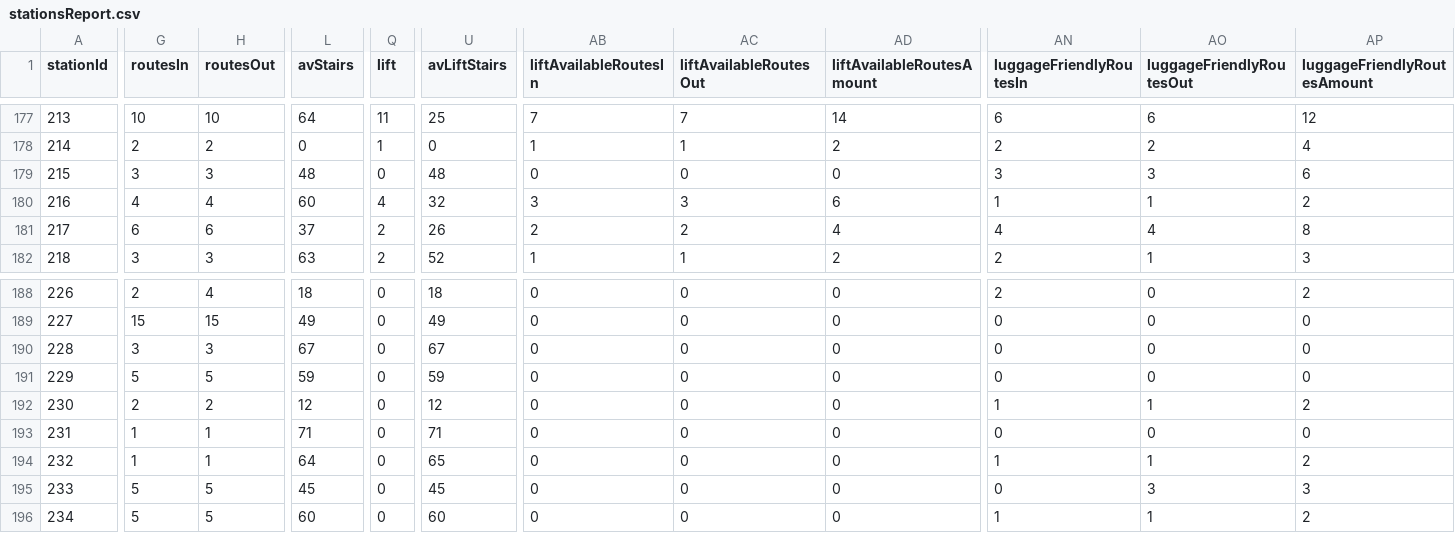
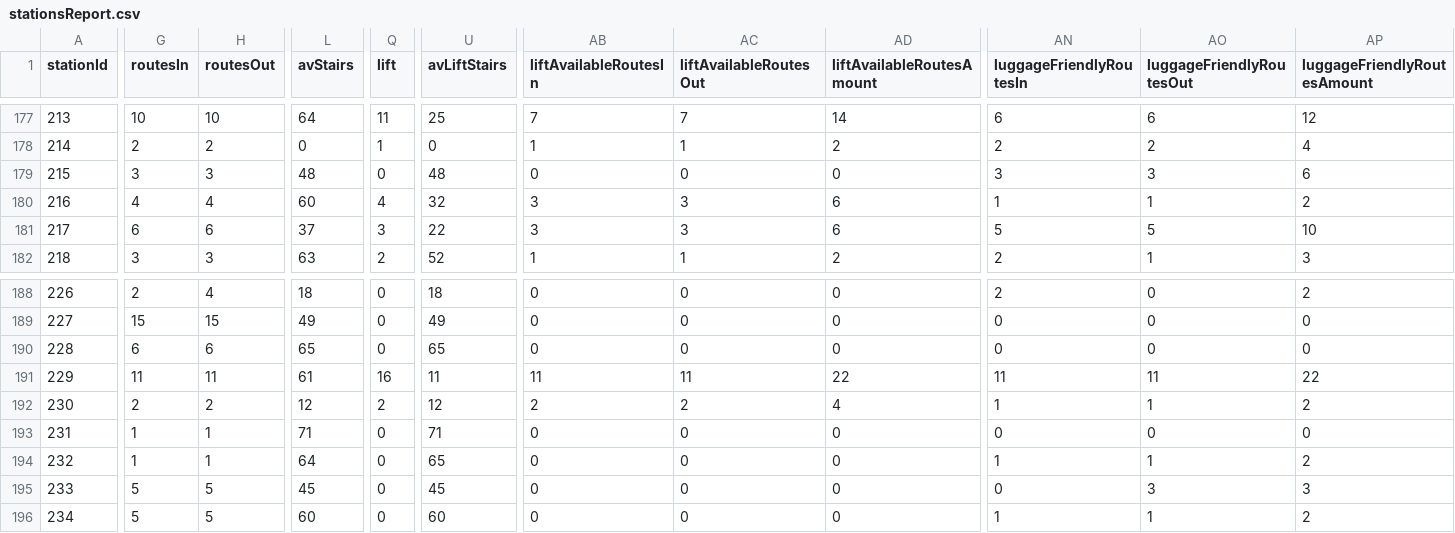
Before and after one commit to nextgis/metro4all, a CSV file: infoGraph/data/msk/stationsReport.csv, drawn as a sheet; only a part is shown, gaps mark what is left out; the diff covers the shown part only; the diff names each change by its address in the sheet, - before the commit and + after, or states it on an @@ line.

```diff
--- a/infoGraph/data/msk/stationsReport.csv
+++ b/infoGraph/data/msk/stationsReport.csv
-Q181 (lift): 2
+Q181 (lift): 3
-U181 (avLiftStairs): 26
+U181 (avLiftStairs): 22
-AB181 (liftAvailableRoutesIn): 2
+AB181 (liftAvailableRoutesIn): 3
-AC181 (liftAvailableRoutesOut): 2
+AC181 (liftAvailableRoutesOut): 3
-AD181 (liftAvailableRoutesAmount): 4
+AD181 (liftAvailableRoutesAmount): 6
-AN181 (luggageFriendlyRoutesIn): 4
+AN181 (luggageFriendlyRoutesIn): 5
-AO181 (luggageFriendlyRoutesOut): 4
+AO181 (luggageFriendlyRoutesOut): 5
-AP181 (luggageFriendlyRoutesAmount): 8
+AP181 (luggageFriendlyRoutesAmount): 10
-G190 (routesIn): 3
+G190 (routesIn): 6
-H190 (routesOut): 3
+H190 (routesOut): 6
-L190 (avStairs): 67
+L190 (avStairs): 65
-U190 (avLiftStairs): 67
+U190 (avLiftStairs): 65
-G191 (routesIn): 5
+G191 (routesIn): 11
-H191 (routesOut): 5
+H191 (routesOut): 11
-L191 (avStairs): 59
+L191 (avStairs): 61
-Q191 (lift): 0
+Q191 (lift): 16
-U191 (avLiftStairs): 59
+U191 (avLiftStairs): 11
-AB191 (liftAvailableRoutesIn): 0
+AB191 (liftAvailableRoutesIn): 11
-AC191 (liftAvailableRoutesOut): 0
+AC191 (liftAvailableRoutesOut): 11
-AD191 (liftAvailableRoutesAmount): 0
+AD191 (liftAvailableRoutesAmount): 22
-AN191 (luggageFriendlyRoutesIn): 0
+AN191 (luggageFriendlyRoutesIn): 11
-AO191 (luggageFriendlyRoutesOut): 0
+AO191 (luggageFriendlyRoutesOut): 11
-AP191 (luggageFriendlyRoutesAmount): 0
+AP191 (luggageFriendlyRoutesAmount): 22
-Q192 (lift): 0
+Q192 (lift): 2
-AB192 (liftAvailableRoutesIn): 0
+AB192 (liftAvailableRoutesIn): 2
-AC192 (liftAvailableRoutesOut): 0
+AC192 (liftAvailableRoutesOut): 2
-AD192 (liftAvailableRoutesAmount): 0
+AD192 (liftAvailableRoutesAmount): 4
```
Also changed, not shown: 41 edited cells elsewhere in this file, infoGraph/data/msk/metroReport.csv, infoGraph/data/msk/nodesReport.csv.
